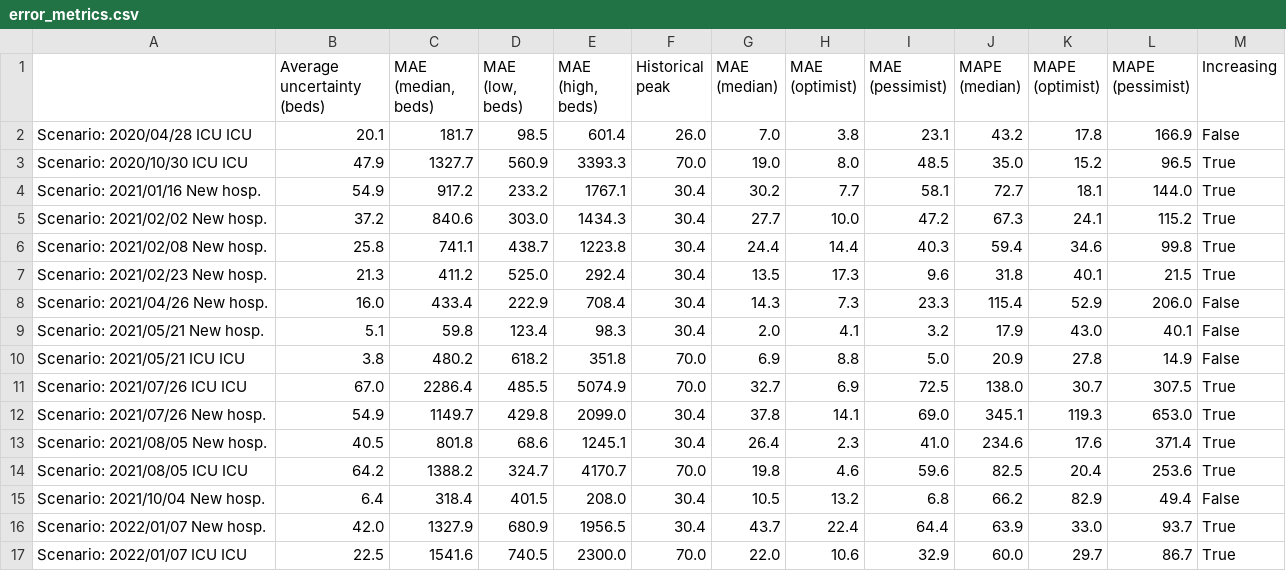
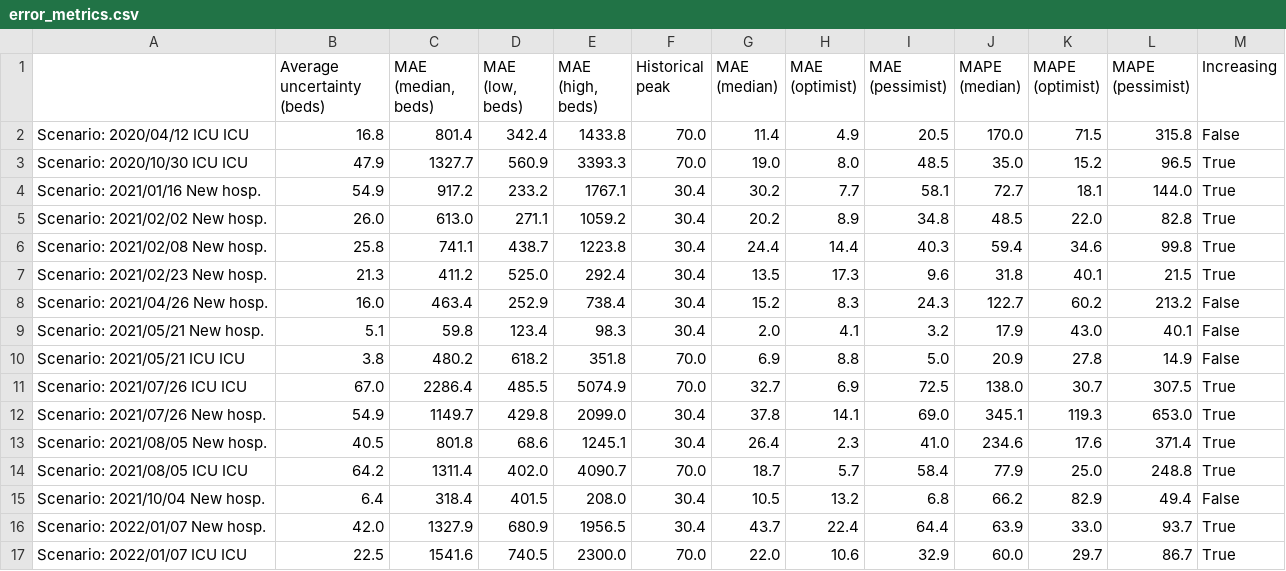
Before and after one commit to maxime-langevin/retrospective_analysis, a CSV file: results/error_metrics.csv, drawn as a sheet.

```diff
--- a/results/error_metrics.csv
+++ b/results/error_metrics.csv
@@ -1,9 +1,9 @@
 ,Average uncertainty (beds),"MAE (median, beds)","MAE (low, beds)","MAE (high, beds)",Historical peak,MAE (median),MAE (optimist),MAE (pessimist),MAPE (median),MAPE (optimist),MAPE (pessimist),Increasing
-Scenario: 2020/04/28 ICU ICU,20.1,181.7,98.5,601.4,26.0,7.0,3.8,23.1,43.2,17.8,166.9,False
+Scenario: 2020/04/12 ICU ICU,16.8,801.4,342.4,1433.8,70.0,11.4,4.9,20.5,170.0,71.5,315.8,False
 Scenario: 2020/10/30 ICU ICU,47.9,1327.7,560.9,3393.3,70.0,19.0,8.0,48.5,35.0,15.2,96.5,True
 Scenario: 2021/01/16 New hosp.,54.9,917.2,233.2,1767.1,30.4,30.2,7.7,58.1,72.7,18.1,144.0,True
-Scenario: 2021/02/02 New hosp.,37.2,840.6,303.0,1434.3,30.4,27.7,10.0,47.2,67.3,24.1,115.2,True
+Scenario: 2021/02/02 New hosp.,26.0,613.0,271.1,1059.2,30.4,20.2,8.9,34.8,48.5,22.0,82.8,True
 Scenario: 2021/02/08 New hosp.,25.8,741.1,438.7,1223.8,30.4,24.4,14.4,40.3,59.4,34.6,99.8,True
 Scenario: 2021/02/23 New hosp.,21.3,411.2,525.0,292.4,30.4,13.5,17.3,9.6,31.8,40.1,21.5,True
-Scenario: 2021/04/26 New hosp.,16.0,433.4,222.9,708.4,30.4,14.3,7.3,23.3,115.4,52.9,206.0,False
+Scenario: 2021/04/26 New hosp.,16.0,463.4,252.9,738.4,30.4,15.2,8.3,24.3,122.7,60.2,213.2,False
 Scenario: 2021/05/21 New hosp.,5.1,59.8,123.4,98.3,30.4,2.0,4.1,3.2,17.9,43.0,40.1,False
@@ -13,3 +13,3 @@ Scenario: 2021/07/26 New hosp.,54.9,1149.7,429.8,2099.0,30.4,37.8,14.1,69.0,345.
 Scenario: 2021/08/05 New hosp.,40.5,801.8,68.6,1245.1,30.4,26.4,2.3,41.0,234.6,17.6,371.4,True
-Scenario: 2021/08/05 ICU ICU,64.2,1388.2,324.7,4170.7,70.0,19.8,4.6,59.6,82.5,20.4,253.6,True
+Scenario: 2021/08/05 ICU ICU,64.2,1311.4,402.0,4090.7,70.0,18.7,5.7,58.4,77.9,25.0,248.8,True
 Scenario: 2021/10/04 New hosp.,6.4,318.4,401.5,208.0,30.4,10.5,13.2,6.8,66.2,82.9,49.4,False
```
Also changed, not shown: results/error_metrics_including_illegitimate_comparisons.csv, results/error_metrics_stratified_by_dates.csv, 2 other files.
